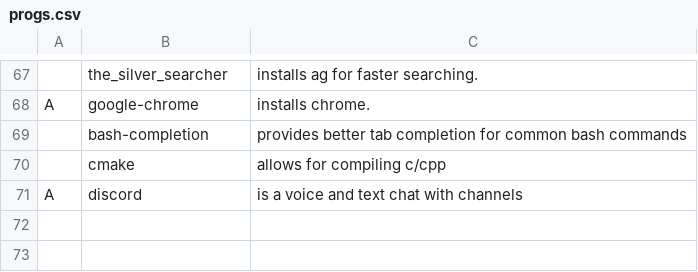
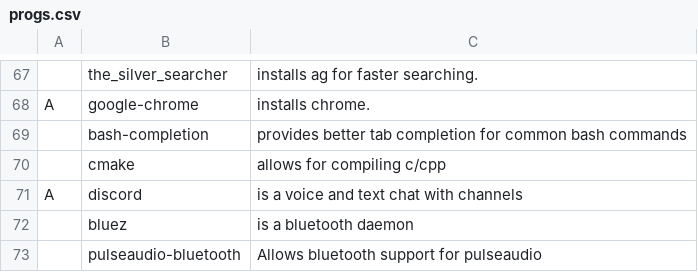
Before and after one commit to BeaudanBrown/archbootstrap, a CSV file: progs.csv, drawn as a sheet; only a part is shown, gaps mark what is left out; the diff names each change by its address in the sheet, - before the commit and + after, or states it on an @@ line.

Commit message:
Add bluetooth support

```diff
--- a/progs.csv
+++ b/progs.csv
+row 72:  | bluez | is a bluetooth daemon
+row 73:  | pulseaudio-bluetooth | Allows bluetooth support for pulseaudio
```
